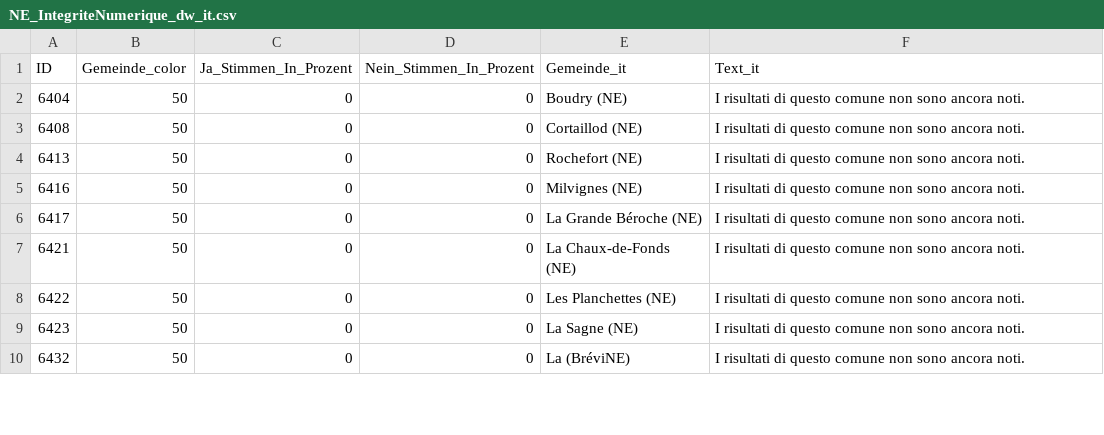
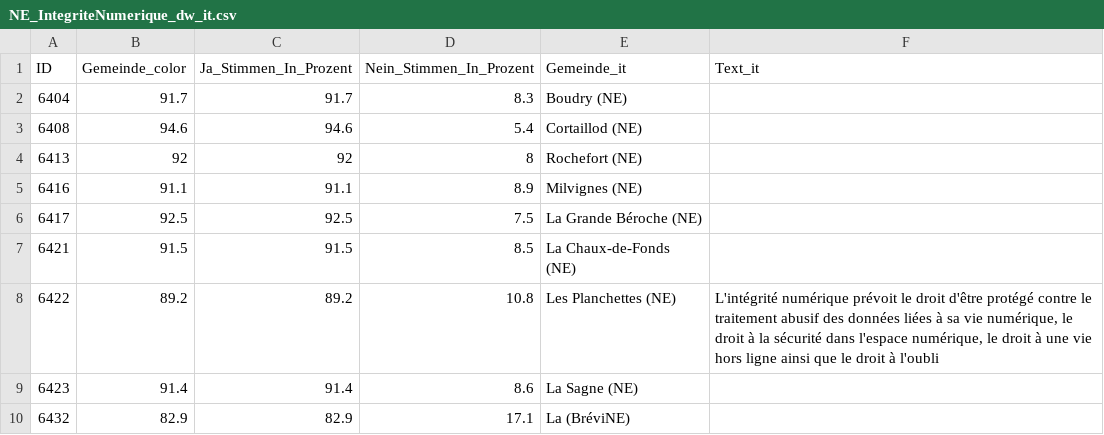
Before and after one commit to awp-finanznachrichten/lena_november2024, a CSV file: Output_Cantons/NE_IntegriteNumerique_dw_it.csv, drawn as a sheet; only a part is shown; the diff covers the shown part only.

```diff
--- a/Output_Cantons/NE_IntegriteNumerique_dw_it.csv
+++ b/Output_Cantons/NE_IntegriteNumerique_dw_it.csv
@@ -1,10 +1,10 @@
 "ID","Gemeinde_color","Ja_Stimmen_In_Prozent","Nein_Stimmen_In_Prozent","Gemeinde_it","Text_it"
-6404,50,0,0,"Boudry (NE)","I risultati di questo comune non sono ancora noti."
-6408,50,0,0,"Cortaillod (NE)","I risultati di questo comune non sono ancora noti."
-6413,50,0,0,"Rochefort (NE)","I risultati di questo comune non sono ancora noti."
-6416,50,0,0,"Milvignes (NE)","I risultati di questo comune non sono ancora noti."
-6417,50,0,0,"La Grande Béroche (NE)","I risultati di questo comune non sono ancora noti."
-6421,50,0,0,"La Chaux-de-Fonds (NE)","I risultati di questo comune non sono ancora noti."
-6422,50,0,0,"Les Planchettes (NE)","I risultati di questo comune non sono ancora noti."
-6423,50,0,0,"La Sagne (NE)","I risultati di questo comune non sono ancora noti."
-6432,50,0,0,"La (BréviNE)","I risultati di questo comune non sono ancora noti."
+6404,91.7,91.7,8.3,"Boudry (NE)",
+6408,94.6,94.6,5.4,"Cortaillod (NE)",
+6413,92,92,8,"Rochefort (NE)",
+6416,91.1,91.1,8.9,"Milvignes (NE)",
+6417,92.5,92.5,7.5,"La Grande Béroche (NE)",
+6421,91.5,91.5,8.5,"La Chaux-de-Fonds (NE)",
+6422,89.2,89.2,10.8,"Les Planchettes (NE)","L'intégrité numérique prévoit le droit d'être protégé contre le traitement abusif des données liées à sa vie numérique, le droit à la sécurité dans l'espace numérique, le droit à une vie hors ligne ainsi que le droit à l'oubli"
+6423,91.4,91.4,8.6,"La Sagne (NE)",
+6432,82.9,82.9,17.1,"La (BréviNE)",
```
Also changed, not shown: 68 edited cells elsewhere in this file, Output_Cantons/NE_IntegriteNumerique_dw_de.csv, Output_Cantons/VS_LoiClimat_dw_de.csv, 6 other files.
